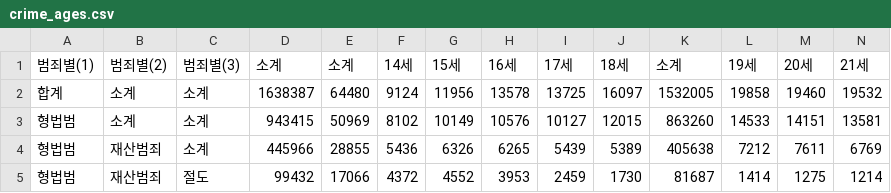
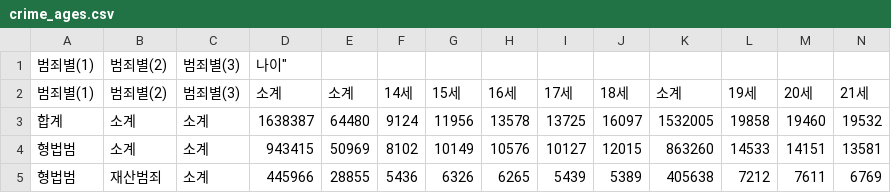
Before and after one commit to dandan1225/Crime_space, a CSV file: crime_ages.csv, drawn as a sheet; only a part is shown; the shorter side is filled out with more unchanged rows; rows hold the shown columns only; the diff names each change by its address in the sheet, - before the commit and + after, or states it on an @@ line.

Commit message:
Update crime_ages.csv

```diff
--- a/crime_ages.csv
+++ b/crime_ages.csv
+row 1: 범죄별(1) | 범죄별(2) | 범죄별(3) | 나이"
```
